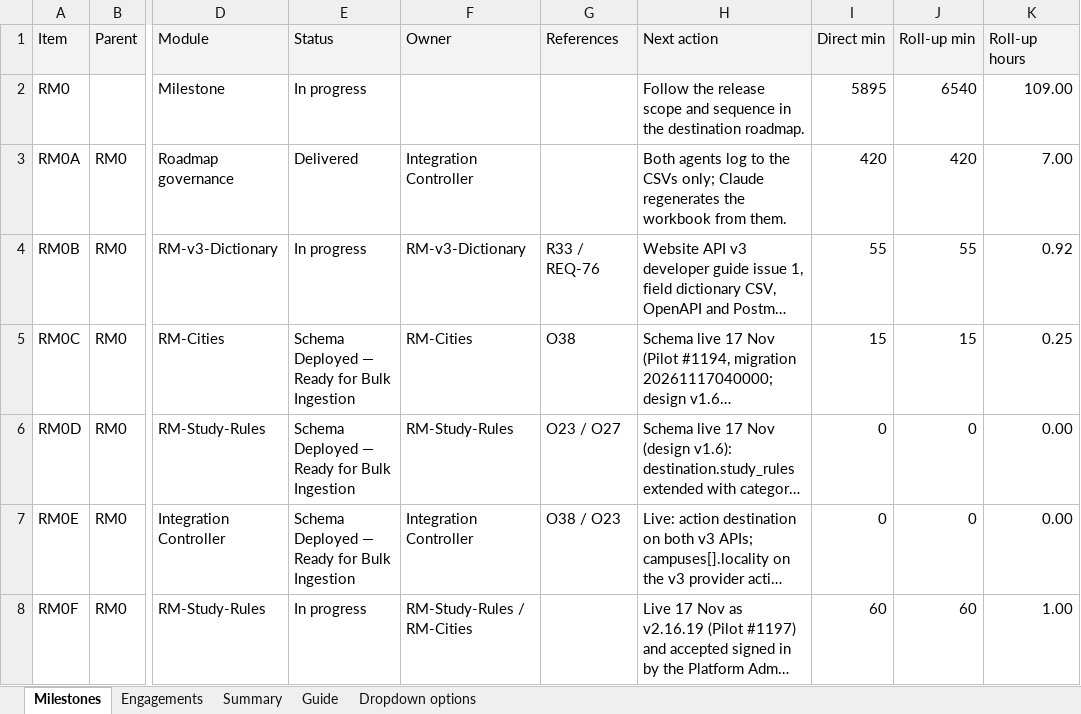
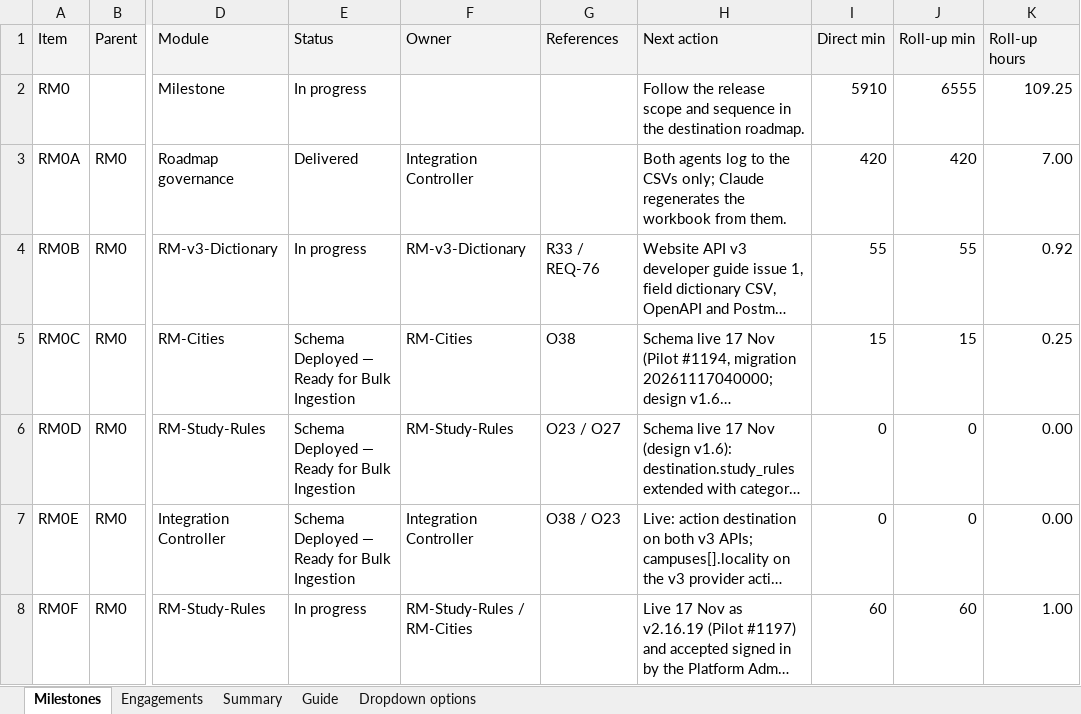
Before and after one commit to msinghbs-ai/coursefinder-admin, an Excel workbook: docs/Roadmap/2026-01/Roadmap_Engagement_Register.xlsx, sheet Milestones, drawn as a sheet; only a part is shown, gaps mark what is left out; long unchanged cells end in …; values as stored, in another font and other column widths than the file's, no borders; the diff names each change by its address in the sheet, - before the commit and + after, or states it on an @@ line.

```diff
--- a/docs/Roadmap/2026-01/Roadmap_Engagement_Register.xlsx (sheet Milestones)
+++ b/docs/Roadmap/2026-01/Roadmap_Engagement_Register.xlsx (sheet Milestones)
-I2 (Direct min): 5895
+I2 (Direct min): 5910
-J2 (Roll-up min): 6540
+J2 (Roll-up min): 6555
-K2 (Roll-up hours): 109.00
+K2 (Roll-up hours): 109.25
```
Also changed, not shown: sheet Engagements, sheet Summary, 1 other file.
